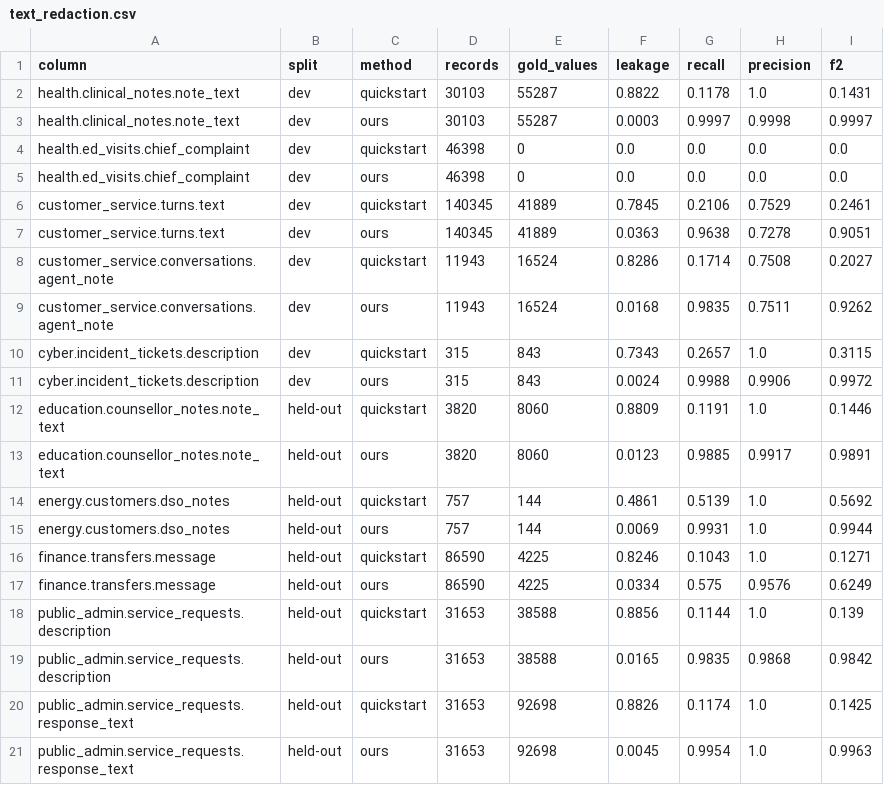
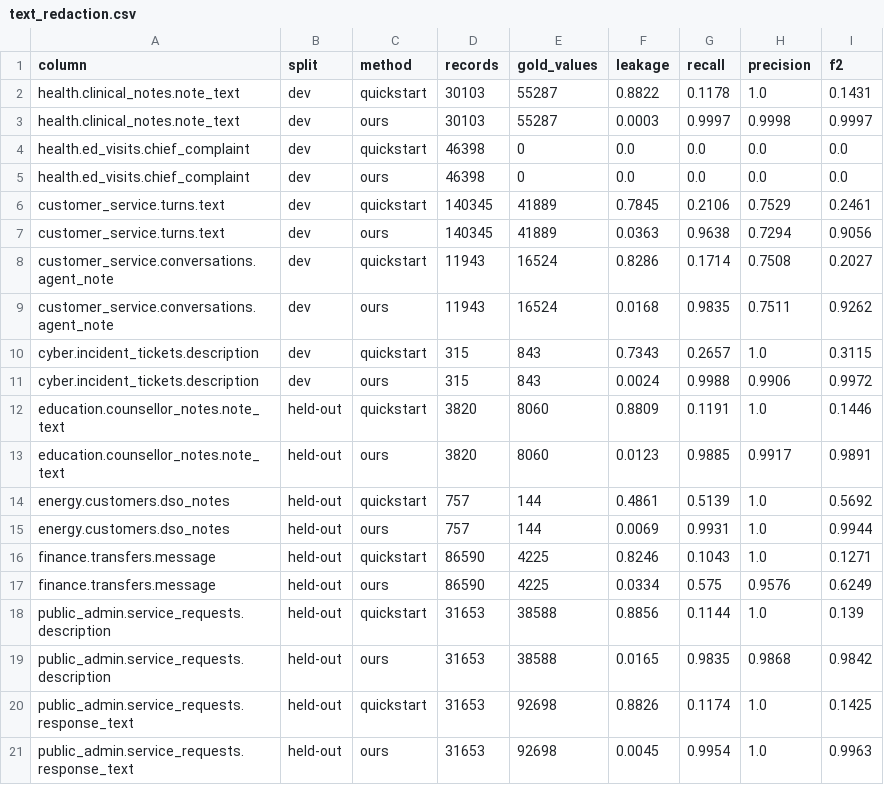
Before and after one commit to amanpdyadav/trusted-data-sharing, a CSV file: results/text_redaction.csv, drawn as a sheet.

```diff
--- a/results/text_redaction.csv
+++ b/results/text_redaction.csv
@@ -6,3 +6,3 @@ health.ed_visits.chief_complaint,dev,ours,46398,0,0.0,0.0,0.0,0.0
 customer_service.turns.text,dev,quickstart,140345,41889,0.7845,0.2106,0.7529,0.2461
-customer_service.turns.text,dev,ours,140345,41889,0.0363,0.9638,0.7278,0.9051
+customer_service.turns.text,dev,ours,140345,41889,0.0363,0.9638,0.7294,0.9056
 customer_service.conversations.agent_note,dev,quickstart,11943,16524,0.8286,0.1714,0.7508,0.2027
```
Also changed, not shown: pets_submission/customer_service_eval_redacted.csv.
